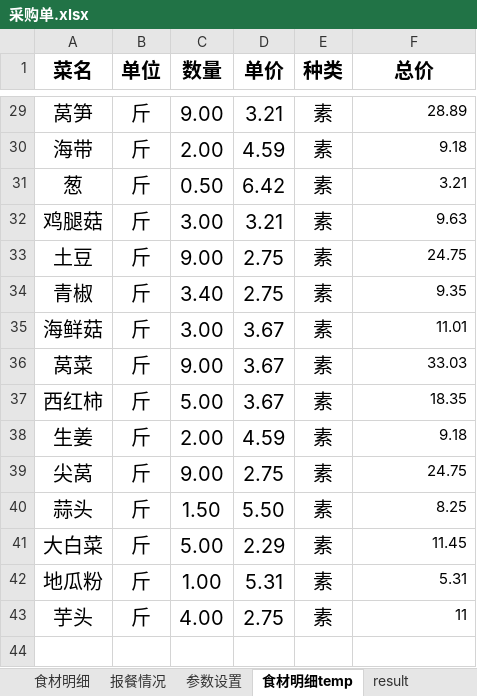
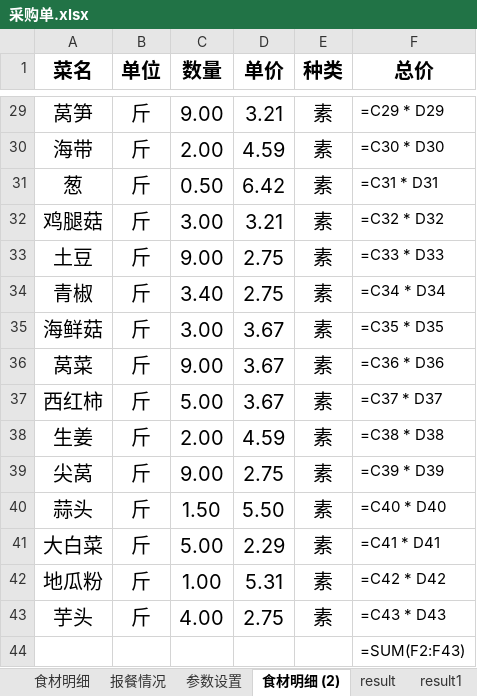
Before and after one commit to popobo/mealsFormulator, an Excel workbook: PythonScript/采购单.xlsx, sheet 食材明细 (2), drawn as a sheet; only a part is shown, gaps mark what is left out; values as stored, in another font and other column widths than the file's, no borders; formulas without a stored value are shown as written; the diff covers the shown part only; the diff names each change by its address in the sheet, - before the commit and + after, or states it on an @@ line.

```diff
--- a/PythonScript/采购单.xlsx (sheet 食材明细 (2))
+++ b/PythonScript/采购单.xlsx (sheet 食材明细 (2))
-sheet tab: 食材明细temp
+sheet tab: 食材明细 (2)
-F29 (总价): 28.89
+F29 (总价): =C29 * D29
-F30 (总价): 9.18
+F30 (总价): =C30 * D30
-F31 (总价): 3.21
+F31 (总价): =C31 * D31
-F32 (总价): 9.63
+F32 (总价): =C32 * D32
-F33 (总价): 24.75
+F33 (总价): =C33 * D33
-F34 (总价): 9.35
+F34 (总价): =C34 * D34
-F35 (总价): 11.01
+F35 (总价): =C35 * D35
-F36 (总价): 33.03
+F36 (总价): =C36 * D36
-F37 (总价): 18.35
+F37 (总价): =C37 * D37
-F38 (总价): 9.18
+F38 (总价): =C38 * D38
-F39 (总价): 24.75
+F39 (总价): =C39 * D39
-F40 (总价): 8.25
+F40 (总价): =C40 * D40
-F41 (总价): 11.45
+F41 (总价): =C41 * D41
-F42 (总价): 5.31
+F42 (总价): =C42 * D42
-F43 (总价): 11
+F43 (总价): =C43 * D43
+row 44:  |  |  |  |  | =SUM(F2:F43)
```
Also changed, not shown: 28 edited cells elsewhere in this sheet, sheet result1, sheet result, sheet 报餐情况, sheet 参数设置, 8 other files.
